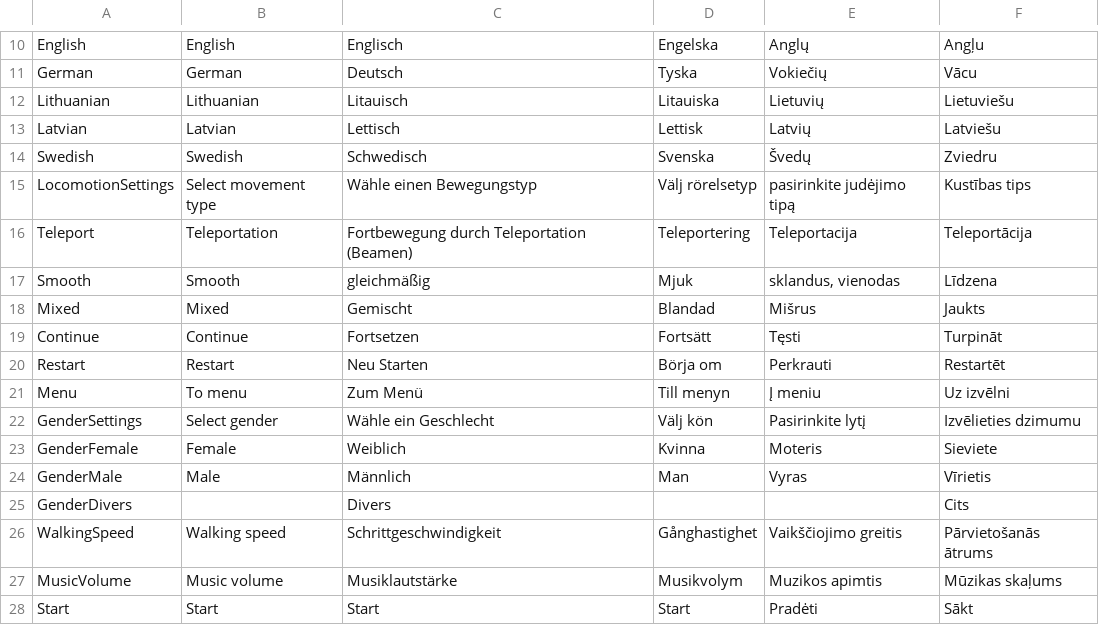
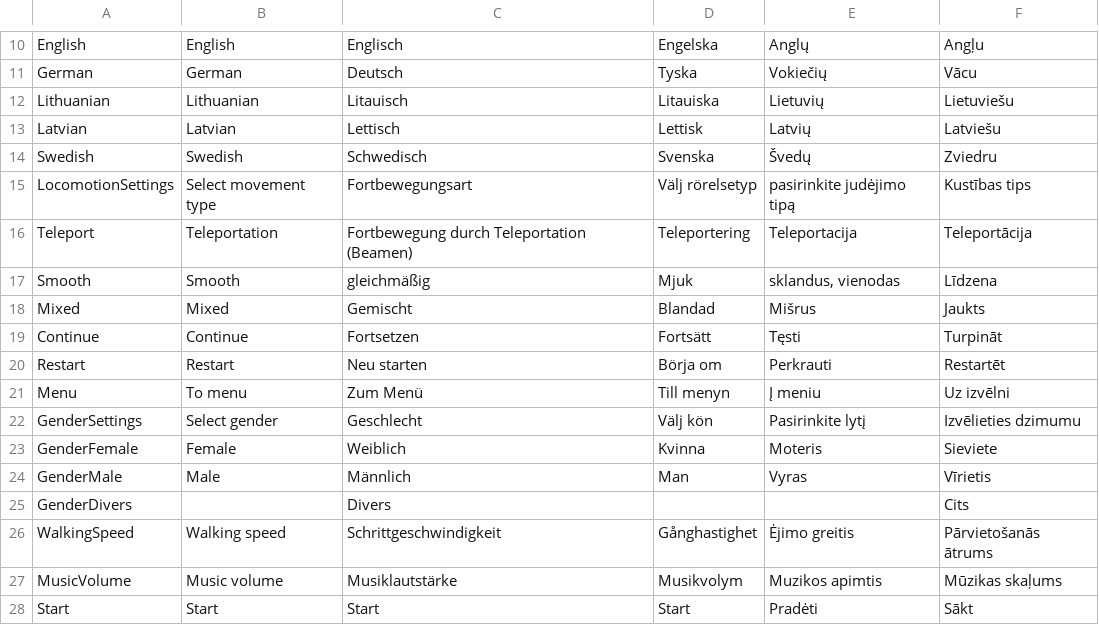
Before and after one commit to XRINTAMT/DTNET, a CSV file: Assets/Resources/Localization/Menu.csv, drawn as a sheet; only a part is shown, gaps mark what is left out; the diff covers the shown part only.

Commit message:
Fixed (?) the localization issue

```diff
--- a/Assets/Resources/Localization/Menu.csv
+++ b/Assets/Resources/Localization/Menu.csv
@@ -14,3 +14,3 @@ Latvian,Latvian,Lettisch,Lettisk,Latvių,Latviešu
 Swedish,Swedish,Schwedisch,Svenska,Švedų,Zviedru
-LocomotionSettings,Select movement type,Wähle einen Bewegungstyp,Välj rörelsetyp,pasirinkite judėjimo tipą,Kustības tips
+LocomotionSettings,Select movement type,Fortbewegungsart,Välj rörelsetyp,pasirinkite judėjimo tipą,Kustības tips
 Teleport,Teleportation,Fortbewegung durch Teleportation (Beamen),Teleportering,Teleportacija,Teleportācija
@@ -19,5 +19,5 @@ Mixed,Mixed,Gemischt,Blandad,Mišrus,Jaukts
 Continue,Continue,Fortsetzen,Fortsätt,Tęsti,Turpināt
-Restart,Restart,Neu Starten,Börja om,Perkrauti,Restartēt
+Restart,Restart,Neu starten,Börja om,Perkrauti,Restartēt
 Menu,To menu,Zum Menü,Till menyn,Į meniu,Uz izvēlni
-GenderSettings,Select gender,Wähle ein Geschlecht,Välj kön,Pasirinkite lytį,Izvēlieties dzimumu
+GenderSettings,Select gender,Geschlecht,Välj kön,Pasirinkite lytį,Izvēlieties dzimumu
 GenderFemale,Female,Weiblich,Kvinna,Moteris,Sieviete
@@ -25,3 +25,3 @@ GenderMale,Male,Männlich,Man,Vyras,Vīrietis
 GenderDivers,,Divers,,,Cits
-WalkingSpeed,Walking speed,Schrittgeschwindigkeit,Gånghastighet,Vaikščiojimo greitis,Pārvietošanās ātrums
+WalkingSpeed,Walking speed,Schrittgeschwindigkeit,Gånghastighet,Ėjimo greitis,Pārvietošanās ātrums
 MusicVolume,Music volume,Musiklautstärke,Musikvolym,Muzikos apimtis,Mūzikas skaļums
```
Also changed, not shown: 10 added rows and 17 edited cells elsewhere in this file, Assets/Resources/Localization/ExamMode.csv, Assets/Resources/Localization/S2P1.csv, 9 other files.
